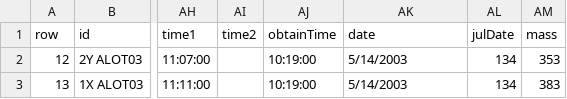
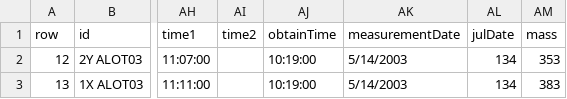
Before and after one commit to justinthomasmann/CrowBase, a CSV file: CB-mouthColor.csv, drawn as a sheet; only a part is shown, gaps mark what is left out; the diff names each change by its address in the sheet, - before the commit and + after, or states it on an @@ line.

Commit message:
Update CB-mouthColor.csv

```diff
--- a/CB-mouthColor.csv
+++ b/CB-mouthColor.csv
-AK1: date
+AK1: measurementDate
```
